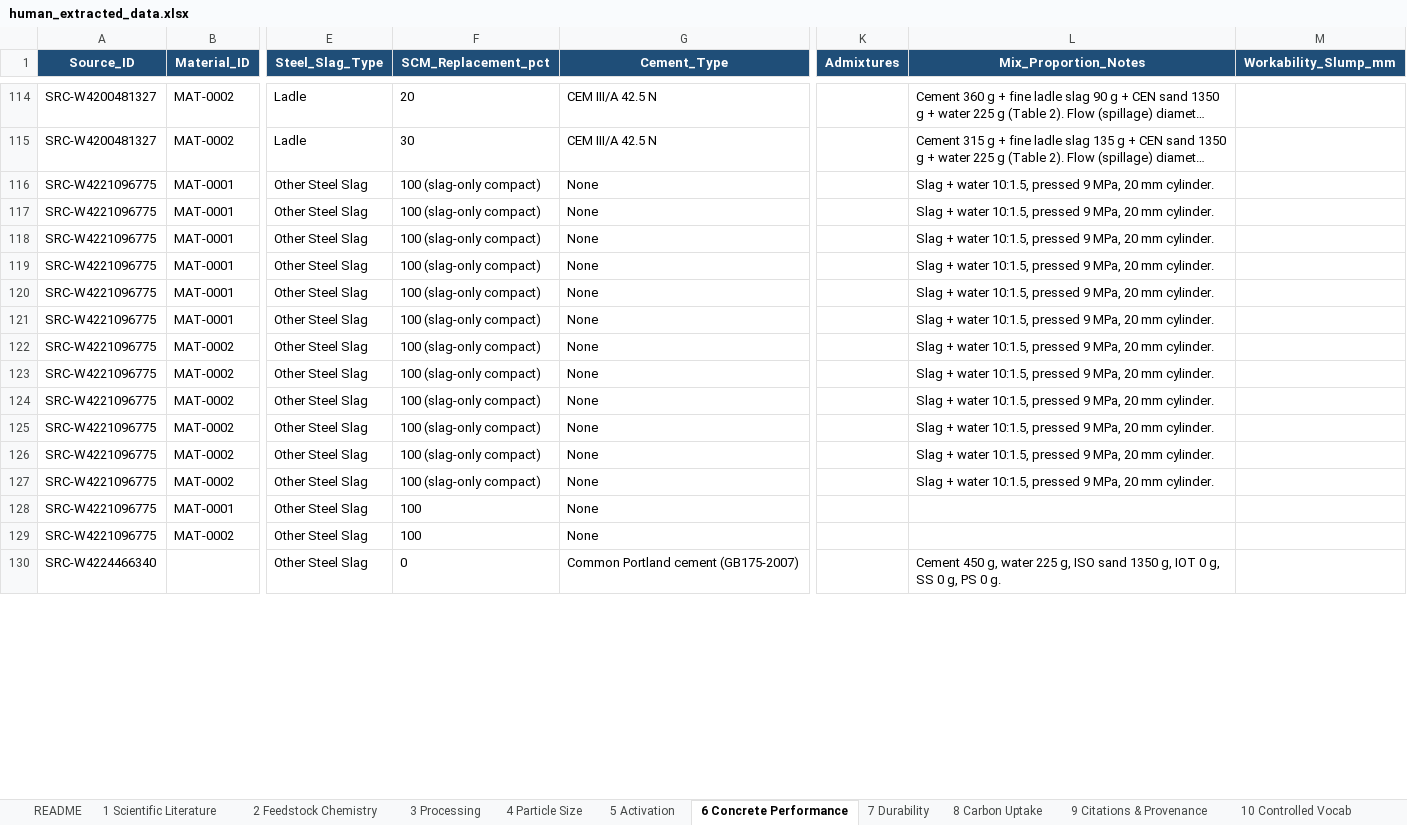
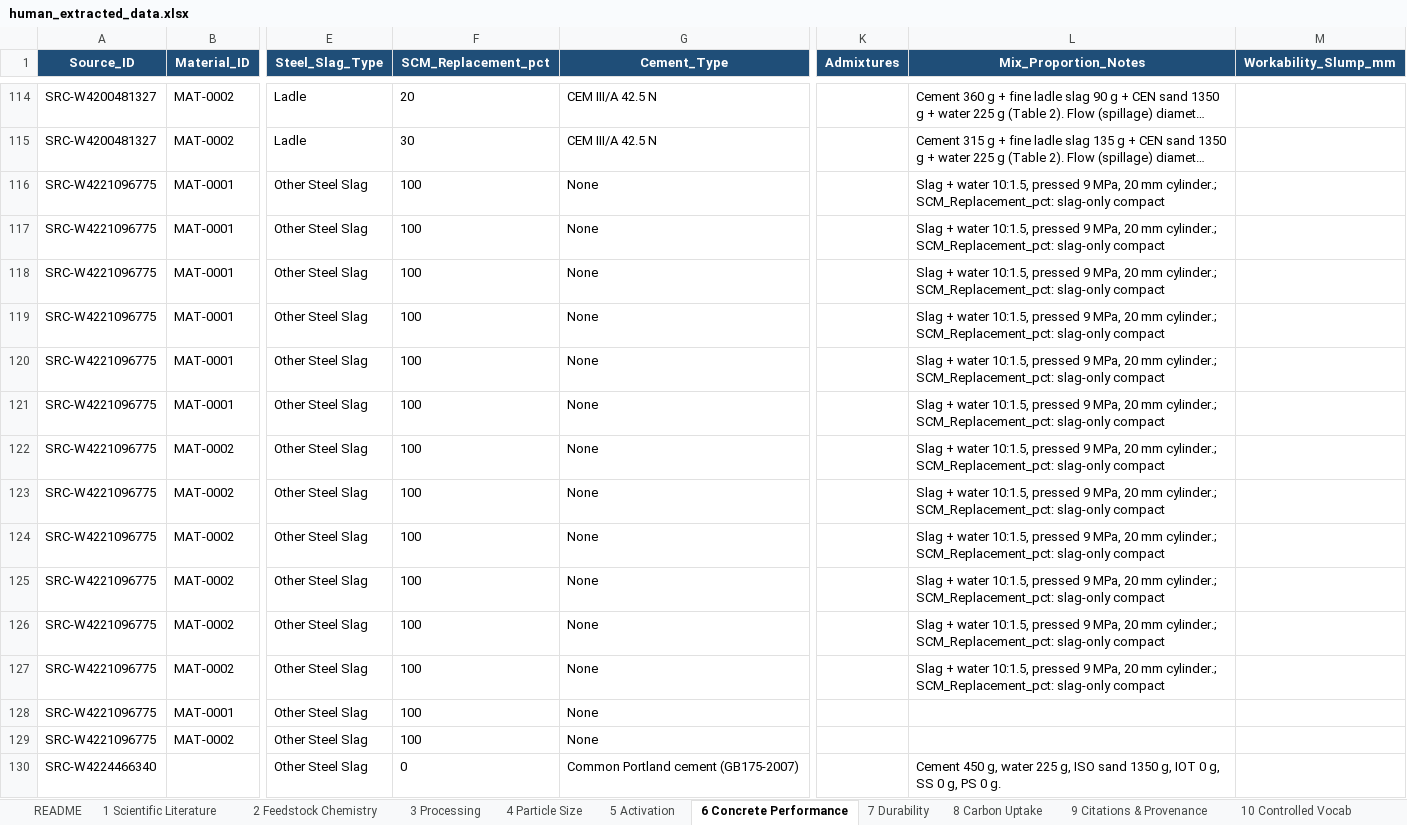
Before and after one commit to DivyaK751/Steel-Slag-SLM, an Excel workbook: human_extracted_data/human_extracted_data.xlsx, sheet 6 Concrete Performance, drawn as a sheet; only a part is shown, gaps mark what is left out; long unchanged cells end in …; values as stored, in another font and other column widths than the file's, no borders; the diff covers the shown part only; the diff names each change by its address in the sheet, - before the commit and + after, or states it on an @@ line.

```diff
--- a/human_extracted_data/human_extracted_data.xlsx (sheet 6 Concrete Performance)
+++ b/human_extracted_data/human_extracted_data.xlsx (sheet 6 Concrete Performance)
-F116:F127 (SCM_Replacement_pct): 100 (slag-only compact)
+F116:F127 (SCM_Replacement_pct): 100
-L116:L127 (Mix_Proportion_Notes): …20 mm cylinder.
+L116:L127 (Mix_Proportion_Notes): …20 mm cylinder.; SCM_Replacement_pct: slag-only compact
```
Also changed, not shown: 15 added rows and 565 edited cells elsewhere in this sheet, sheet 8 Carbon Uptake, sheet 7 Durability, sheet 5 Activation, sheet 3 Processing, sheet 2 Feedstock Chemistry, sheet 4 Particle Size, 1 more sheet, 53 other files.
